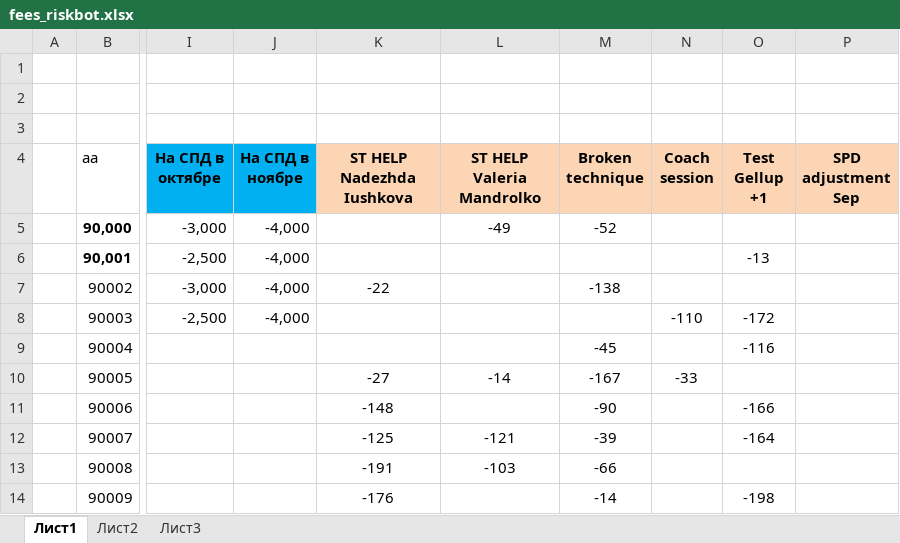
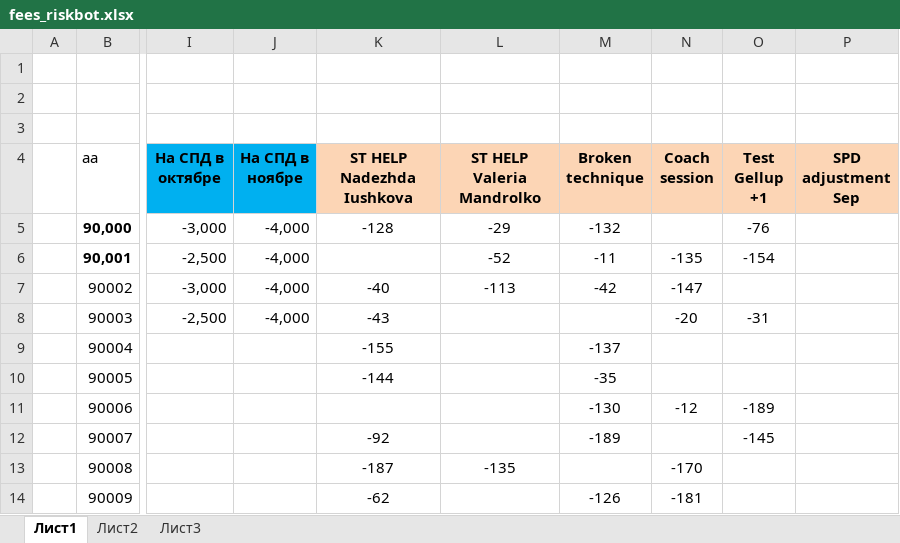
Before and after one commit to A-Zorg/msw_api, an Excel workbook: base/data_set/fees_riskbot.xlsx, sheet Лист1, drawn as a sheet; only a part is shown, gaps mark what is left out; values as stored, in another font and other column widths than the file's, no borders; conditional formats not drawn; the diff names each change by its address in the sheet, - before the commit and + after, or states it on an @@ line.

```diff
--- a/base/data_set/fees_riskbot.xlsx (sheet Лист1)
+++ b/base/data_set/fees_riskbot.xlsx (sheet Лист1)
-K5 (ST HELP Nadezhda Iushkova): (empty)
+K5 (ST HELP Nadezhda Iushkova): -128
-L5 (ST HELP Valeria Mandrolko): -49
+L5 (ST HELP Valeria Mandrolko): -29
-M5 (Broken technique): -52
+M5 (Broken technique): -132
-O5 (Test Gellup +1): (empty)
+O5 (Test Gellup +1): -76
-L6 (ST HELP Valeria Mandrolko): (empty)
+L6 (ST HELP Valeria Mandrolko): -52
-M6 (Broken technique): (empty)
+M6 (Broken technique): -11
-N6 (Coach session): (empty)
+N6 (Coach session): -135
-O6 (Test Gellup +1): -13
+O6 (Test Gellup +1): -154
-K7 (ST HELP Nadezhda Iushkova): -22
+K7 (ST HELP Nadezhda Iushkova): -40
-L7 (ST HELP Valeria Mandrolko): (empty)
+L7 (ST HELP Valeria Mandrolko): -113
-M7 (Broken technique): -138
+M7 (Broken technique): -42
-N7 (Coach session): (empty)
+N7 (Coach session): -147
-K8 (ST HELP Nadezhda Iushkova): (empty)
+K8 (ST HELP Nadezhda Iushkova): -43
-N8 (Coach session): -110
+N8 (Coach session): -20
-O8 (Test Gellup +1): -172
+O8 (Test Gellup +1): -31
-K9 (ST HELP Nadezhda Iushkova): (empty)
+K9 (ST HELP Nadezhda Iushkova): -155
-M9 (Broken technique): -45
+M9 (Broken technique): -137
-O9 (Test Gellup +1): -116
+O9 (Test Gellup +1): (empty)
-K10 (ST HELP Nadezhda Iushkova): -27
+K10 (ST HELP Nadezhda Iushkova): -144
-L10 (ST HELP Valeria Mandrolko): -14
+L10 (ST HELP Valeria Mandrolko): (empty)
-M10 (Broken technique): -167
+M10 (Broken technique): -35
-N10 (Coach session): -33
+N10 (Coach session): (empty)
-K11 (ST HELP Nadezhda Iushkova): -148
+K11 (ST HELP Nadezhda Iushkova): (empty)
-M11 (Broken technique): -90
+M11 (Broken technique): -130
-N11 (Coach session): (empty)
+N11 (Coach session): -12
-O11 (Test Gellup +1): -166
+O11 (Test Gellup +1): -189
-K12 (ST HELP Nadezhda Iushkova): -125
+K12 (ST HELP Nadezhda Iushkova): -92
-L12 (ST HELP Valeria Mandrolko): -121
+L12 (ST HELP Valeria Mandrolko): (empty)
-M12 (Broken technique): -39
+M12 (Broken technique): -189
-O12 (Test Gellup +1): -164
+O12 (Test Gellup +1): -145
-K13 (ST HELP Nadezhda Iushkova): -191
+K13 (ST HELP Nadezhda Iushkova): -187
-L13 (ST HELP Valeria Mandrolko): -103
+L13 (ST HELP Valeria Mandrolko): -135
-M13 (Broken technique): -66
+M13 (Broken technique): (empty)
-N13 (Coach session): (empty)
+N13 (Coach session): -170
-K14 (ST HELP Nadezhda Iushkova): -176
+K14 (ST HELP Nadezhda Iushkova): -62
-M14 (Broken technique): -14
+M14 (Broken technique): -126
-N14 (Coach session): (empty)
+N14 (Coach session): -181
-O14 (Test Gellup +1): -198
+O14 (Test Gellup +1): (empty)
```
Also changed, not shown: base/data_set/account_data_template.xlsx, base/data_set/account_queue_template.xlsx, 41 other files.
